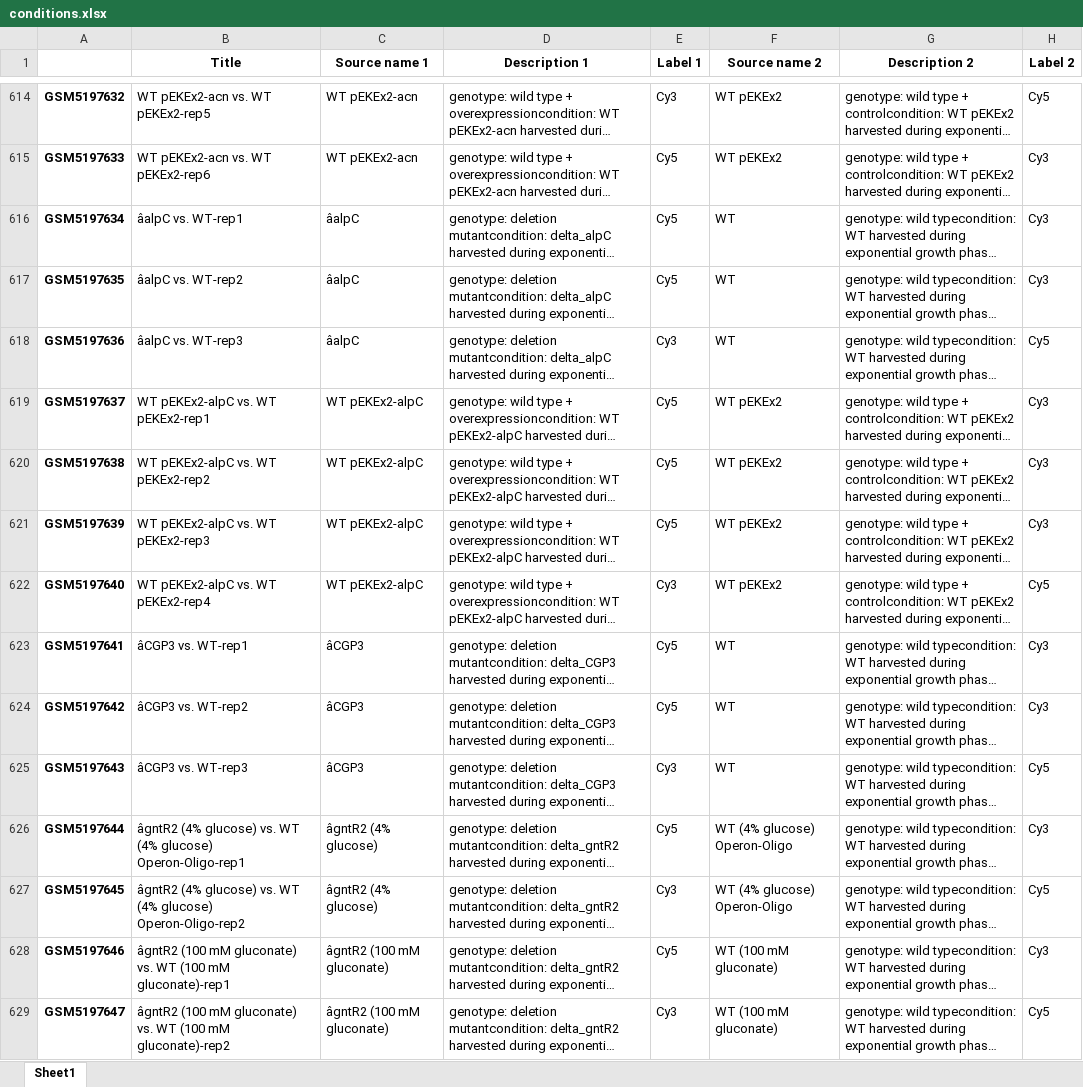
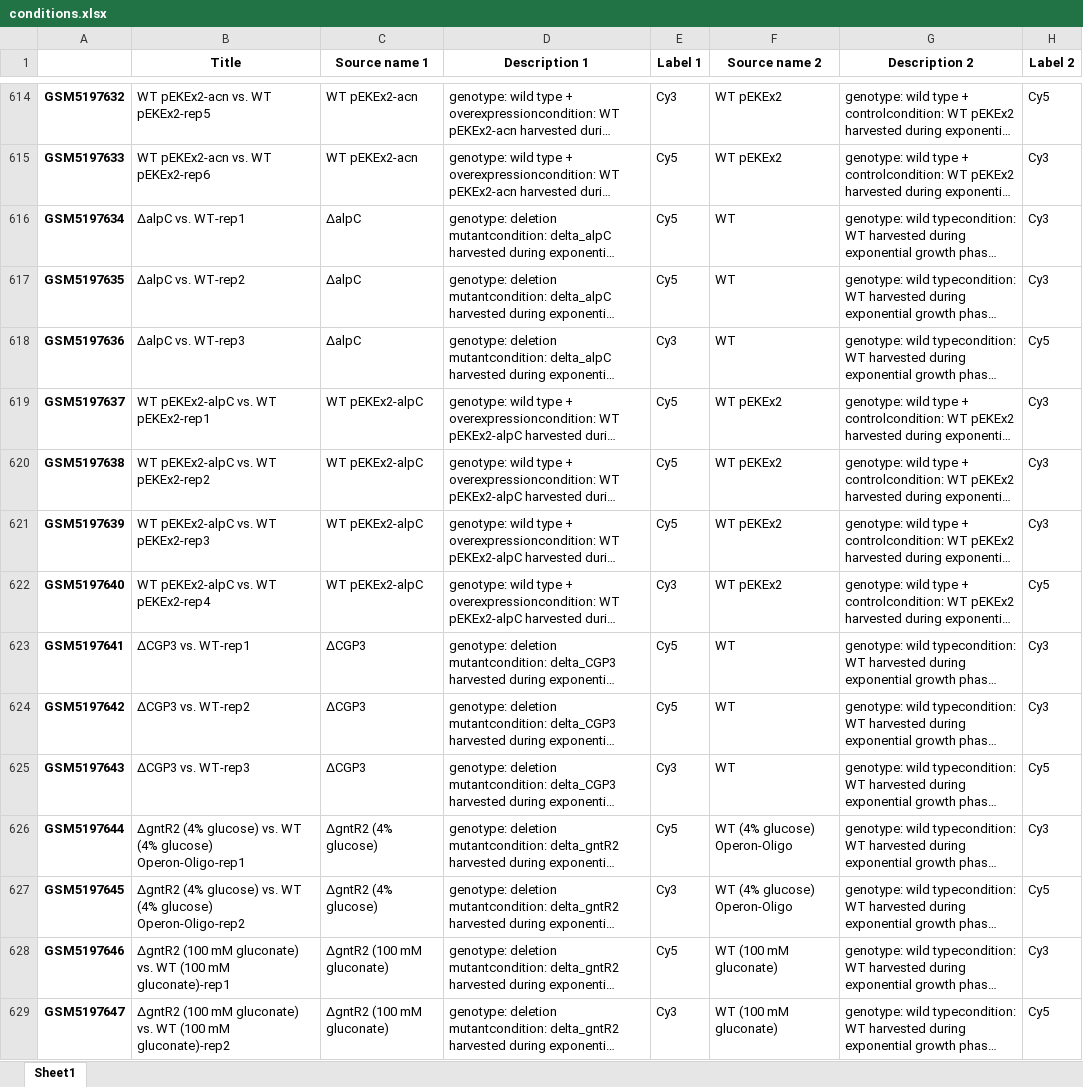
Before and after one commit to XuwenAmyLou/modulome-C_Glutamicum_Microarray_clean, an Excel workbook: 2_Condition_Extraction/conditions.xlsx, sheet Sheet1, drawn as a sheet; only a part is shown, gaps mark what is left out; long unchanged cells end in …; values as stored, in another font and other column widths than the file's, no borders; the diff covers the shown part only; the diff names each change by its address in the sheet, - before the commit and + after, or states it on an @@ line.

```diff
--- a/2_Condition_Extraction/conditions.xlsx (sheet Sheet1)
+++ b/2_Condition_Extraction/conditions.xlsx (sheet Sheet1)
-B616 (Title): âalpC vs. WT-rep1
+B616 (Title): ∆alpC vs. WT-rep1
-C616:C618 (Source name 1): âalpC
+C616:C618 (Source name 1): ∆alpC
-B617 (Title): âalpC vs. WT-rep2
+B617 (Title): ∆alpC vs. WT-rep2
-B618 (Title): âalpC vs. WT-rep3
+B618 (Title): ∆alpC vs. WT-rep3
-B623 (Title): âCGP3 vs. WT-rep1
+B623 (Title): ∆CGP3 vs. WT-rep1
-C623:C625 (Source name 1): âCGP3
+C623:C625 (Source name 1): ∆CGP3
-B624 (Title): âCGP3 vs. WT-rep2
+B624 (Title): ∆CGP3 vs. WT-rep2
-B625 (Title): âCGP3 vs. WT-rep3
+B625 (Title): ∆CGP3 vs. WT-rep3
-B626 (Title): âgntR2 (4% glucose)…
+B626 (Title): ∆gntR2 (4% glucose)…
-C626:C627 (Source name 1): âgntR2 (4% glucose)
+C626:C627 (Source name 1): ∆gntR2 (4% glucose)
-B627 (Title): âgntR2 (4% glucose)…
+B627 (Title): ∆gntR2 (4% glucose)…
-B628 (Title): âgntR2 (100 mM…
+B628 (Title): ∆gntR2 (100 mM…
-C628:C629 (Source name 1): âgntR2 (100 mM gluconate)
+C628:C629 (Source name 1): ∆gntR2 (100 mM gluconate)
-B629 (Title): âgntR2 (100 mM…
+B629 (Title): ∆gntR2 (100 mM…
```
Also changed, not shown: 1007 edited cells elsewhere in this sheet, 1 other file.
